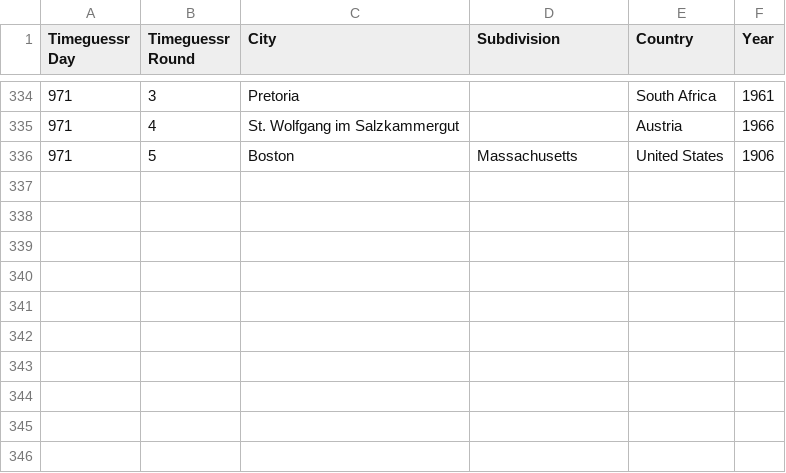
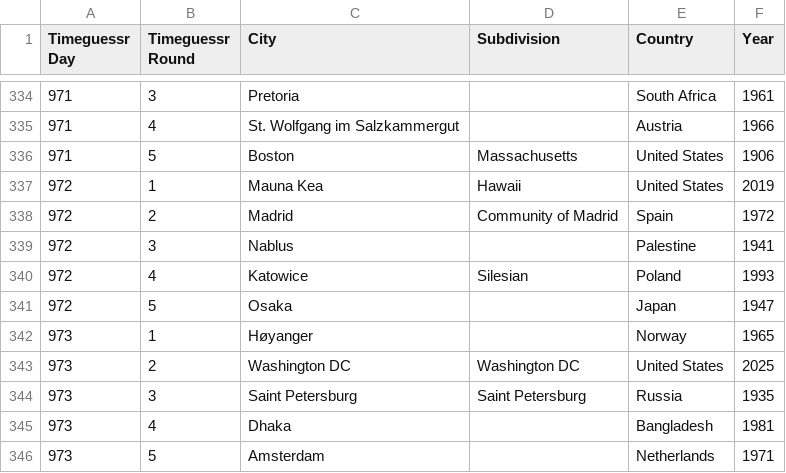
Before and after one commit to sjlarimer/TimeGuessr, a CSV file: Data/Timeguessr_Actuals_Parsed.csv, drawn as a sheet; only a part is shown, gaps mark what is left out; the diff names each change by its address in the sheet, - before the commit and + after, or states it on an @@ line.

```diff
--- a/Data/Timeguessr_Actuals_Parsed.csv
+++ b/Data/Timeguessr_Actuals_Parsed.csv
+row 337: 972 | 1 | Mauna Kea | Hawaii | United States | 2019
+row 338: 972 | 2 | Madrid | Community of Madrid | Spain | 1972
+row 339: 972 | 3 | Nablus |  | Palestine | 1941
+row 340: 972 | 4 | Katowice | Silesian | Poland | 1993
+row 341: 972 | 5 | Osaka |  | Japan | 1947
+row 342: 973 | 1 | Høyanger |  | Norway | 1965
+row 343: 973 | 2 | Washington DC | Washington DC | United States | 2025
+row 344: 973 | 3 | Saint Petersburg | Saint Petersburg | Russia | 1935
+row 345: 973 | 4 | Dhaka |  | Bangladesh | 1981
+row 346: 973 | 5 | Amsterdam |  | Netherlands | 1971
```
Also changed, not shown: Data/Timeguessr_Michael_Parsed.csv, Data/Timeguessr_Sarah_Parsed.csv, 4 other files.
